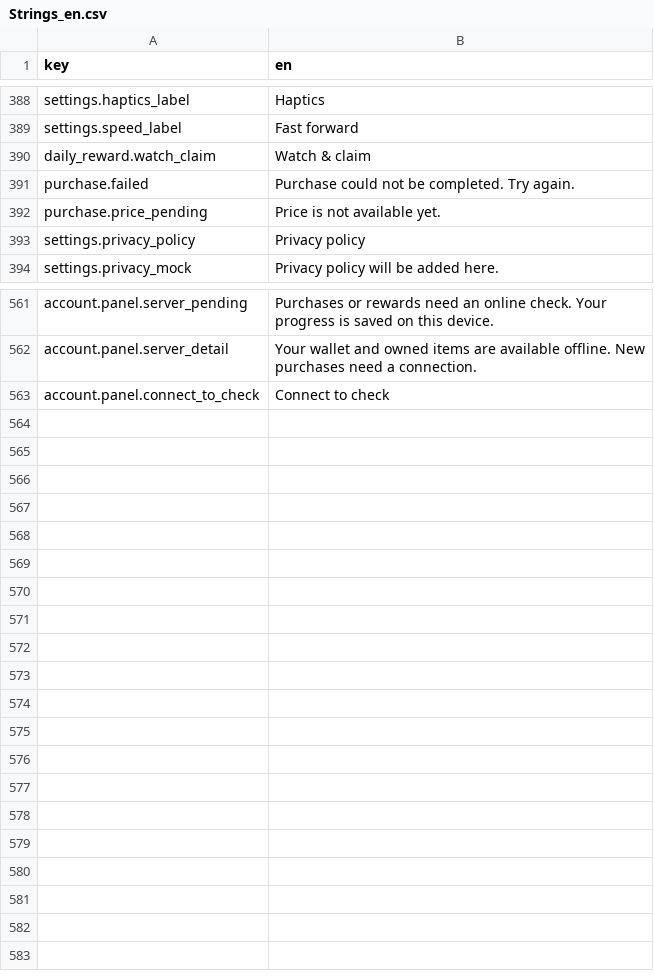
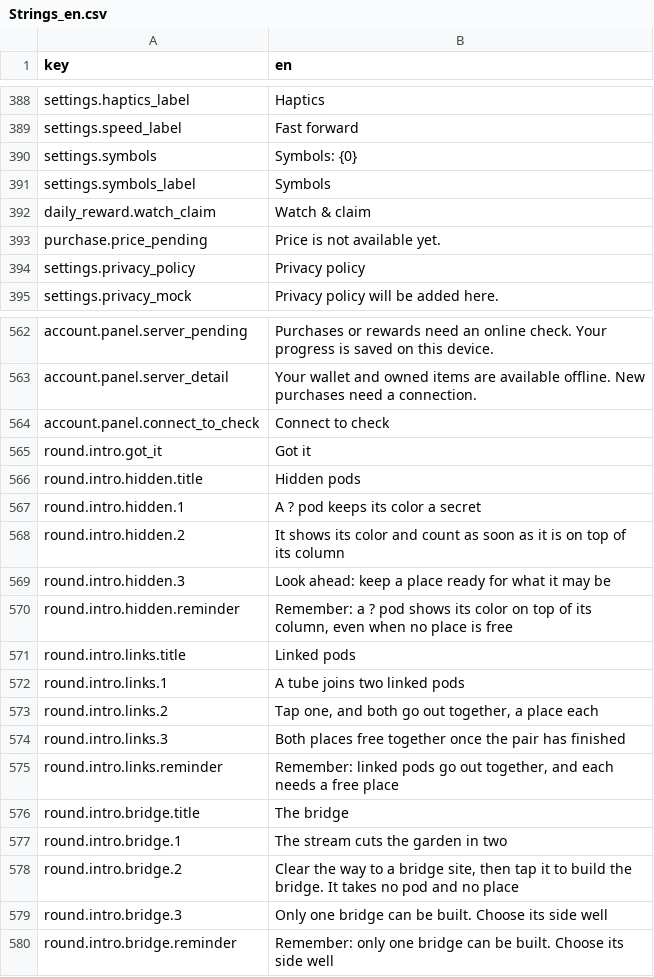
Before and after one commit to dmlapteacru/bloomlings, a CSV file: client/Assets/Bloomlings/UI/Localization/Resources/Strings_en.csv, drawn as a sheet; only a part is shown, gaps mark what is left out.

```diff
--- a/client/Assets/Bloomlings/UI/Localization/Resources/Strings_en.csv
+++ b/client/Assets/Bloomlings/UI/Localization/Resources/Strings_en.csv
@@ -389,4 +389,5 @@ settings.haptics_label,Haptics
 settings.speed_label,Fast forward
+settings.symbols,Symbols: {0}
+settings.symbols_label,Symbols
 daily_reward.watch_claim,Watch & claim
-purchase.failed,Purchase could not be completed. Try again.
 purchase.price_pending,Price is not available yet.
@@ -563 +564,17 @@ account.panel.server_detail,Your wallet and owned items are available offline. N
 account.panel.connect_to_check,Connect to check
+round.intro.got_it,Got it
+round.intro.hidden.title,Hidden pods
+round.intro.hidden.1,A ? pod keeps its color a secret
+round.intro.hidden.2,It shows its color and count as soon as it is on top of its column
+round.intro.hidden.3,Look ahead: keep a place ready for what it may be
+round.intro.hidden.reminder,"Remember: a ? pod shows its color on top of its column, even when no place is free"
+round.intro.links.title,Linked pods
+round.intro.links.1,A tube joins two linked pods
+round.intro.links.2,"Tap one, and both go out together, a place each"
+round.intro.links.3,Both places free together once the pair has finished
+round.intro.links.reminder,"Remember: linked pods go out together, and each needs a free place"
+round.intro.bridge.title,The bridge
+round.intro.bridge.1,The stream cuts the garden in two
+round.intro.bridge.2,"Clear the way to a bridge site, then tap it to build the bridge. It takes no pod and no place"
+round.intro.bridge.3,Only one bridge can be built. Choose its side well
+round.intro.bridge.reminder,Remember: only one bridge can be built. Choose its side well
```
Also changed, not shown: 23 other files.
